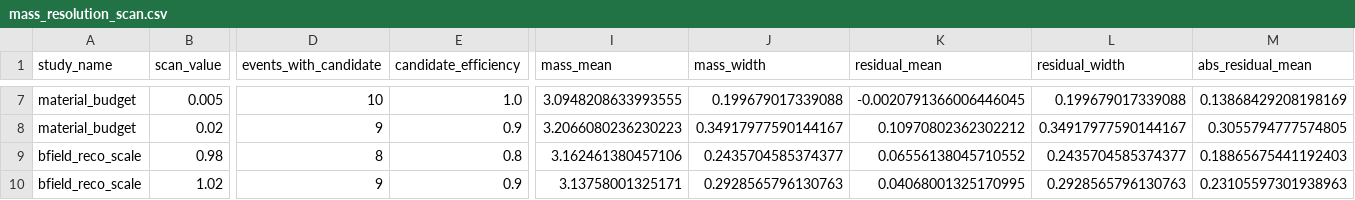
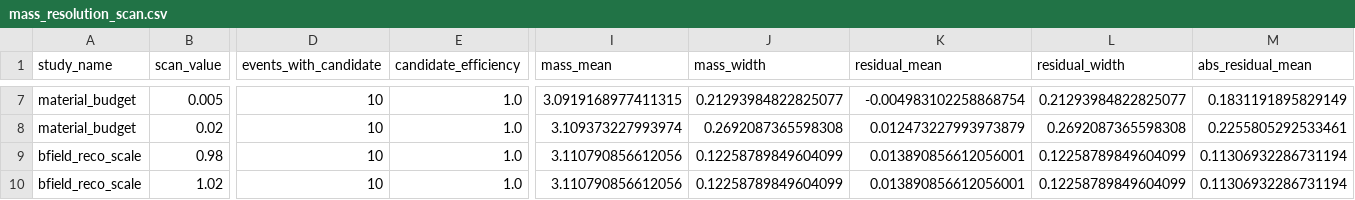
Before and after one commit to JefFREE23/openreco, a CSV file: docs/reports/v3_1_toy_resonance/mass_resolution_scan.csv, drawn as a sheet; only a part is shown, gaps mark what is left out; the diff covers the shown part only; the diff names each change by its address in the sheet, - before the commit and + after, or states it on an @@ line.

Commit message:
Use matched event seeds in v3.1 mass-resolution scan

```diff
--- a/docs/reports/v3_1_toy_resonance/mass_resolution_scan.csv
+++ b/docs/reports/v3_1_toy_resonance/mass_resolution_scan.csv
-I7 (mass_mean): 3.0948208633993555
+I7 (mass_mean): 3.0919168977411315
-J7 (mass_width): 0.199679017339088
+J7 (mass_width): 0.21293984822825077
-K7 (residual_mean): -0.0020791366006446045
+K7 (residual_mean): -0.004983102258868754
-L7 (residual_width): 0.199679017339088
+L7 (residual_width): 0.21293984822825077
-M7 (abs_residual_mean): 0.13868429208198169
+M7 (abs_residual_mean): 0.1831191895829149
-D8 (events_with_candidate): 9
+D8 (events_with_candidate): 10
-E8 (candidate_efficiency): 0.9
+E8 (candidate_efficiency): 1.0
-I8 (mass_mean): 3.2066080236230223
+I8 (mass_mean): 3.109373227993974
-J8 (mass_width): 0.34917977590144167
+J8 (mass_width): 0.2692087365598308
-K8 (residual_mean): 0.10970802362302212
+K8 (residual_mean): 0.012473227993973879
-L8 (residual_width): 0.34917977590144167
+L8 (residual_width): 0.2692087365598308
-M8 (abs_residual_mean): 0.3055794777574805
+M8 (abs_residual_mean): 0.2255805292533461
-D9 (events_with_candidate): 8
+D9 (events_with_candidate): 10
-E9 (candidate_efficiency): 0.8
+E9 (candidate_efficiency): 1.0
-I9 (mass_mean): 3.162461380457106
+I9 (mass_mean): 3.110790856612056
-J9 (mass_width): 0.2435704585374377
+J9 (mass_width): 0.12258789849604099
-K9 (residual_mean): 0.06556138045710552
+K9 (residual_mean): 0.013890856612056001
-L9 (residual_width): 0.2435704585374377
+L9 (residual_width): 0.12258789849604099
-M9 (abs_residual_mean): 0.18865675441192403
+M9 (abs_residual_mean): 0.11306932286731194
-D10 (events_with_candidate): 9
+D10 (events_with_candidate): 10
-E10 (candidate_efficiency): 0.9
+E10 (candidate_efficiency): 1.0
-I10 (mass_mean): 3.13758001325171
+I10 (mass_mean): 3.110790856612056
-J10 (mass_width): 0.2928565796130763
+J10 (mass_width): 0.12258789849604099
-K10 (residual_mean): 0.04068001325170995
+K10 (residual_mean): 0.013890856612056001
-L10 (residual_width): 0.2928565796130763
+L10 (residual_width): 0.12258789849604099
-M10 (abs_residual_mean): 0.23105597301938963
+M10 (abs_residual_mean): 0.11306932286731194
```
Also changed, not shown: 38 edited cells elsewhere in this file, 1 other file.
